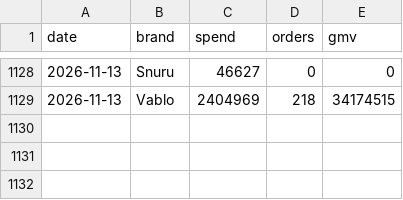
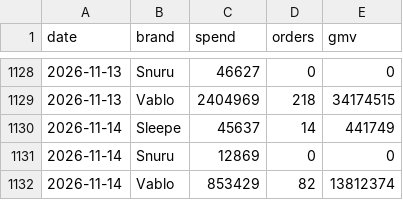
Before and after one commit to duthae12/adsreport, a CSV file: data/daily_ads.csv, drawn as a sheet; only a part is shown, gaps mark what is left out.

```diff
--- a/data/daily_ads.csv
+++ b/data/daily_ads.csv
@@ -1129 +1129,4 @@ date,brand,spend,orders,gmv
 2026-11-13,Vablo,2404969,218,34174515
+2026-11-14,Sleepe,45637,14,441749
+2026-11-14,Snuru,12869,0,0
+2026-11-14,Vablo,853429,82,13812374
```
Also changed, not shown: 2 other files.
